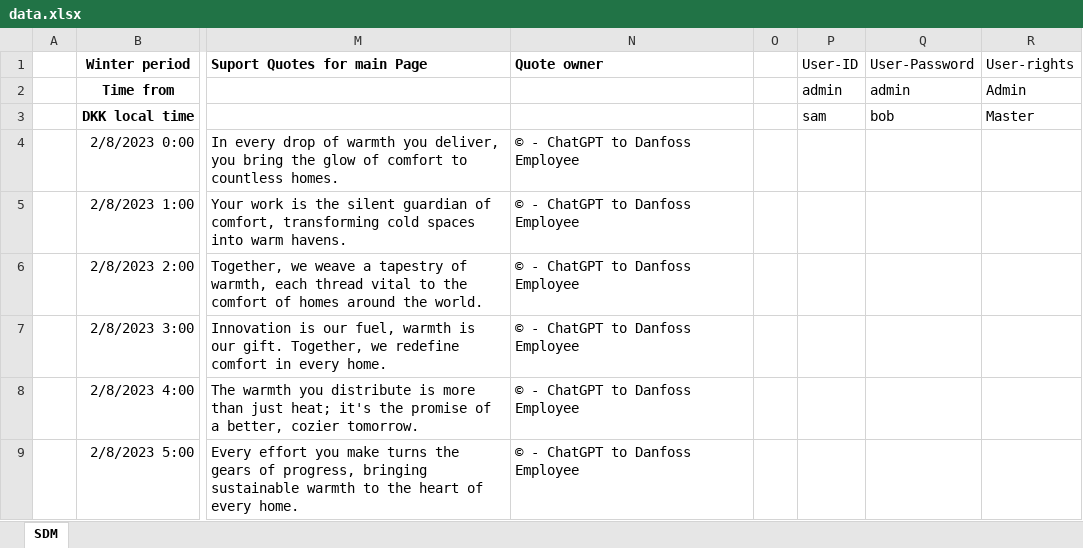
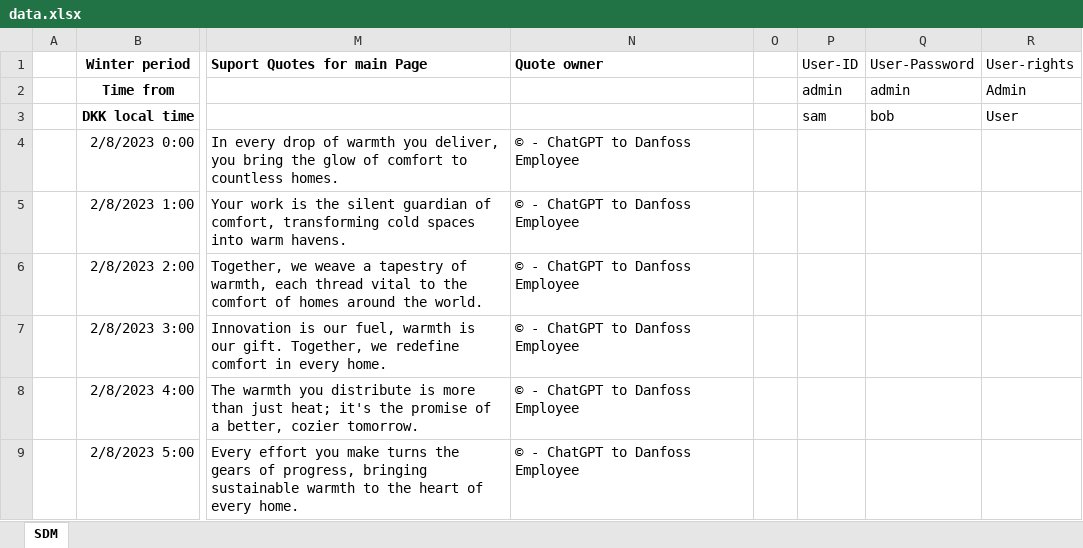
Before and after one commit to sam223221/smesterProjectSW2, an Excel workbook: Danfoss Heating system/Assets/data.xlsx, sheet SDM, drawn as a sheet; only a part is shown, gaps mark what is left out; values as stored, in another font and other column widths than the file's, no borders; charts and pictures not drawn; the diff names each change by its address in the sheet, - before the commit and + after, or states it on an @@ line.

```diff
--- a/Danfoss Heating system/Assets/data.xlsx (sheet SDM)
+++ b/Danfoss Heating system/Assets/data.xlsx (sheet SDM)
-R3 (User-rights): Master
+R3 (User-rights): User
```
Also changed, not shown: Danfoss Heating system/bin/Debug/net8.0/Assets/data.xlsx, 32 other files.
